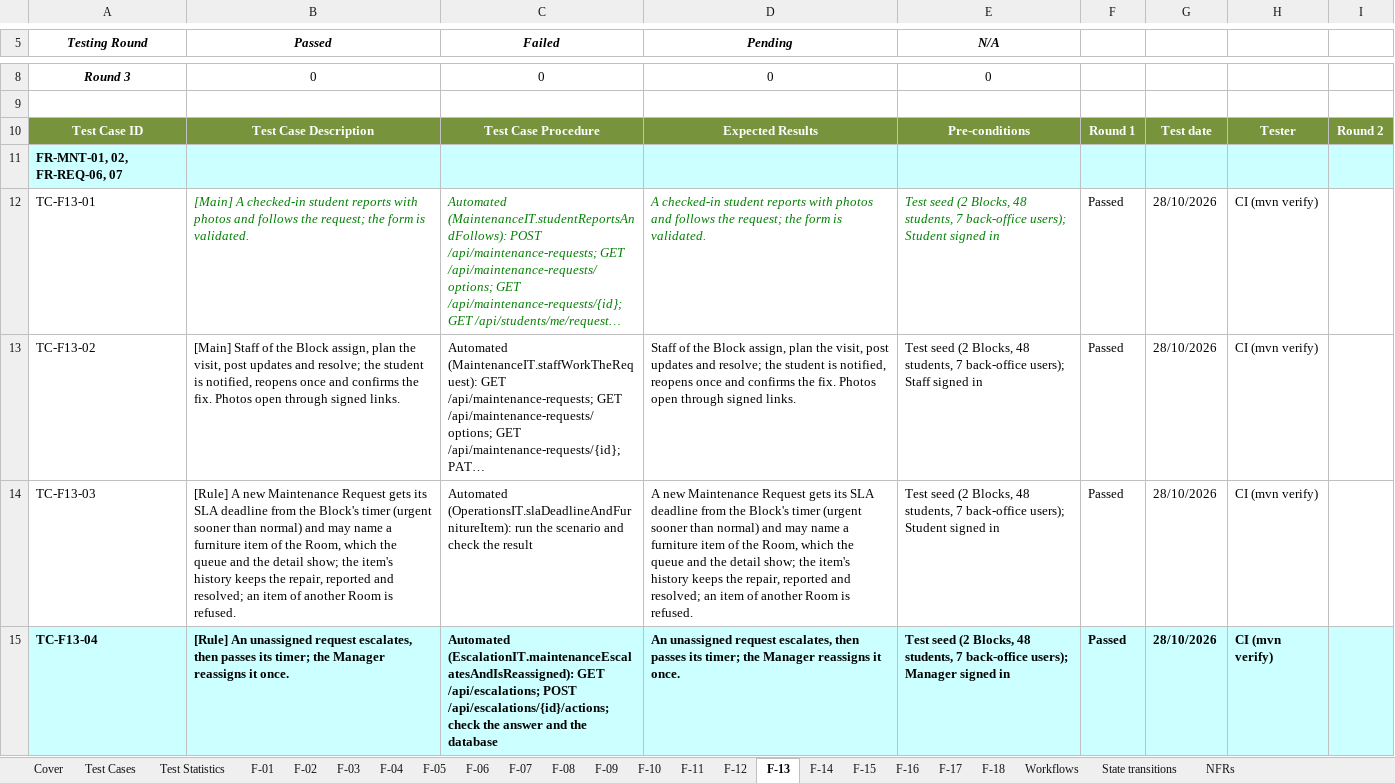
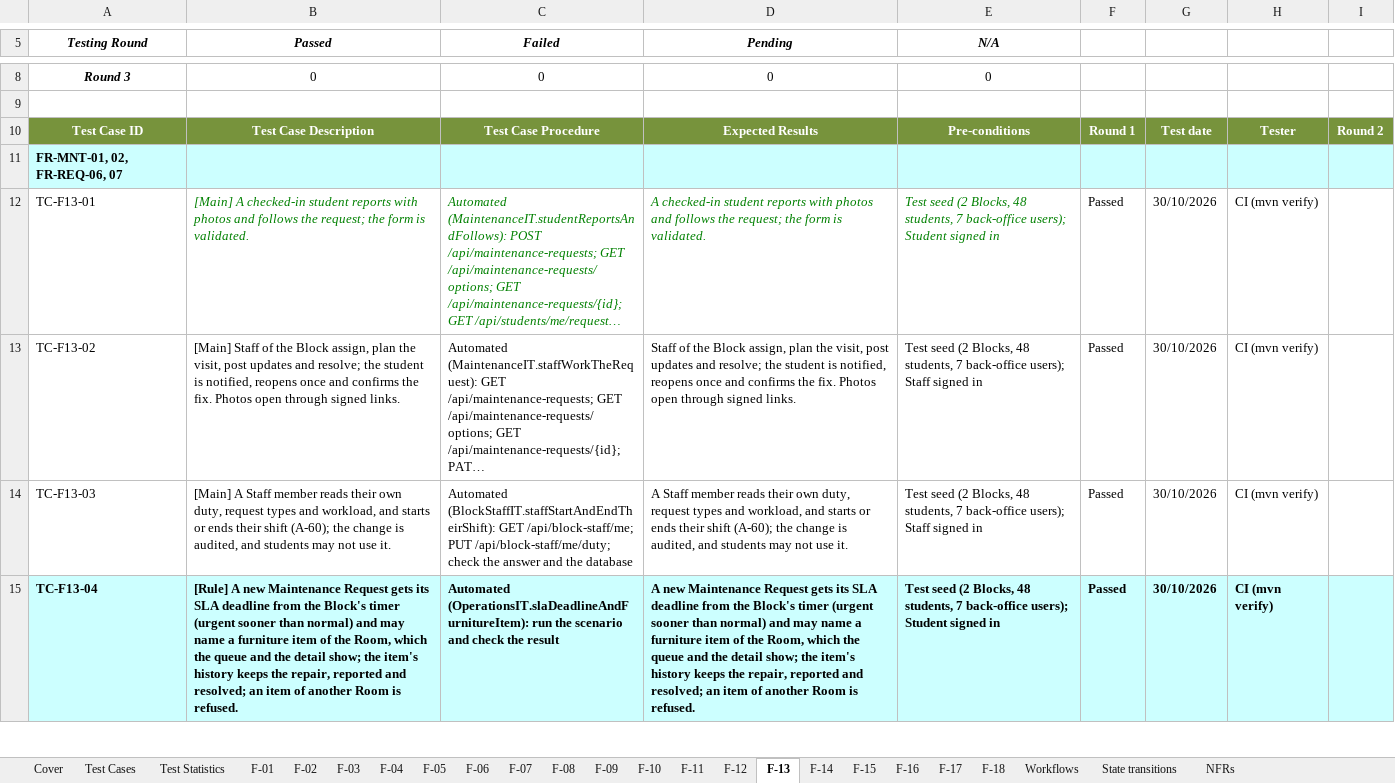
Before and after one commit to tisou47/CampusStay-FPT, an Excel workbook: docs/reports/out/SWP490_FA26SE260_R2_Report5_TestReport.xlsx, sheet F-13, drawn as a sheet; only a part is shown, gaps mark what is left out; long unchanged cells end in …; values as stored, in another font and other column widths than the file's, no borders; the diff covers the shown part only; the diff names each change by its address in the sheet, - before the commit and + after, or states it on an @@ line.

```diff
--- a/docs/reports/out/SWP490_FA26SE260_R2_Report5_TestReport.xlsx (sheet F-13)
+++ b/docs/reports/out/SWP490_FA26SE260_R2_Report5_TestReport.xlsx (sheet F-13)
-G12:G15: 28/10/2026
+G12:G15: 30/10/2026
-B14 (Passed): [Rule] A new Maintenance Request gets its SLA deadline from the Block's timer (urgent sooner than normal) and may name a furniture item of the Room, which the queue and the detail show; the item's history keeps the repair, reported and resolved; an item of another Room is refused.
+B14 (Passed): [Main] A Staff member reads their own duty, request types and workload, and starts or ends their shift (A-60); the change is audited, and students may not use it.
-C14 (Failed): Automated (OperationsIT.slaDeadlineAndFurnitureItem): run the scenario and check the result
+C14 (Failed): Automated (BlockStaffIT.staffStartAndEndTheirShift): GET /api/block-staff/me; PUT /api/block-staff/me/duty; check the answer and the database
-D14 (Pending): A new Maintenance Request gets its SLA deadline from the Block's timer (urgent sooner than normal) and may name a furniture item of the Room, which the queue and the detail show; the item's history keeps the repair, reported and resolved; an item of another Room is refused.
+D14 (Pending): A Staff member reads their own duty, request types and workload, and starts or ends their shift (A-60); the change is audited, and students may not use it.
-E14 (N/A): …back-office users); Student signed in
+E14 (N/A): …back-office users); Staff signed in
-B15 (Passed): [Rule] An unassigned request escalates, then passes its timer; the Manager reassigns it once.
+B15 (Passed): [Rule] A new Maintenance Request gets its SLA deadline from the Block's timer (urgent sooner than normal) and may name a furniture item of the Room, which the queue and the detail show; the item's history keeps the repair, reported and resolved; an item of another Room is refused.
-C15 (Failed): Automated (EscalationIT.maintenanceEscalatesAndIsReassigned): GET /api/escalations; POST /api/escalations/{id}/actions; check the answer and the database
+C15 (Failed): Automated (OperationsIT.slaDeadlineAndFurnitureItem): run the scenario and check the result
-D15 (Pending): An unassigned request escalates, then passes its timer; the Manager reassigns it once.
+D15 (Pending): A new Maintenance Request gets its SLA deadline from the Block's timer (urgent sooner than normal) and may name a furniture item of the Room, which the queue and the detail show; the item's history keeps the repair, reported and resolved; an item of another Room is refused.
-E15 (N/A): …back-office users); Manager signed in
+E15 (N/A): …back-office users); Student signed in
```
Also changed, not shown: 2 added rows and 6 edited cells elsewhere in this sheet, sheet State transitions, sheet F-06, sheet F-05, sheet F-08, sheet F-02, sheet Test Statistics, 16 more sheets, docs/reports/out/SWP490_FA26SE260_R2_ProjectTracking.xlsx, 19 other files.
